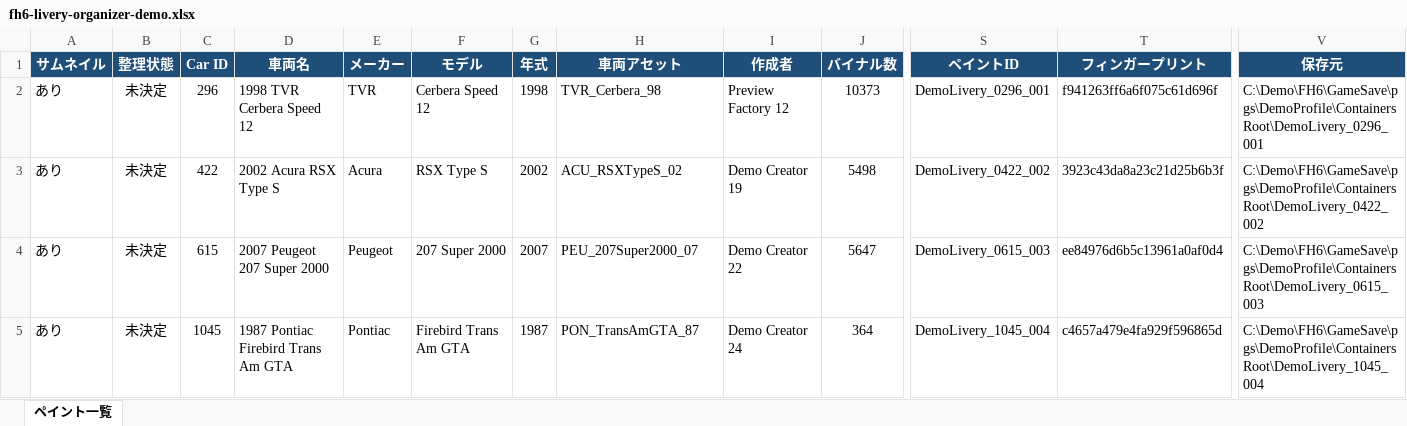
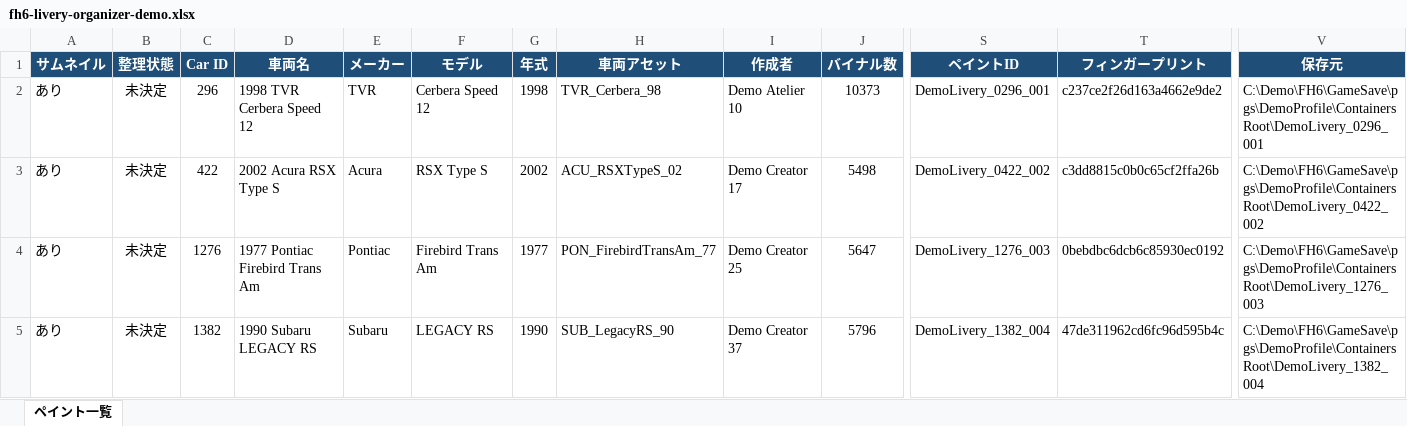
Before and after one commit to yomogigari/fh6-livery-organizer, an Excel workbook: fh6-livery-organizer-demo.xlsx, sheet ペイント一覧, drawn as a sheet; only a part is shown, gaps mark what is left out; values as stored, in another font and other column widths than the file's, no borders; charts and pictures not drawn; the diff covers the shown part only; the diff names each change by its address in the sheet, - before the commit and + after, or states it on an @@ line.

```diff
--- a/fh6-livery-organizer-demo.xlsx (sheet ペイント一覧)
+++ b/fh6-livery-organizer-demo.xlsx (sheet ペイント一覧)
-I2 (作成者): Preview Factory 12
+I2 (作成者): Demo Atelier 10
-T2 (フィンガープリント): f941263ff6a6f075c61d696f
+T2 (フィンガープリント): c237ce2f26d163a4662e9de2
-I3 (作成者): Demo Creator 19
+I3 (作成者): Demo Creator 17
-T3 (フィンガープリント): 3923c43da8a23c21d25b6b3f
+T3 (フィンガープリント): c3dd8815c0b0c65cf2ffa26b
-C4 (Car ID): 615
+C4 (Car ID): 1276
-D4 (車両名): 2007 Peugeot 207 Super 2000
+D4 (車両名): 1977 Pontiac Firebird Trans Am
-E4 (メーカー): Peugeot
+E4 (メーカー): Pontiac
-F4 (モデル): 207 Super 2000
+F4 (モデル): Firebird Trans Am
-G4 (年式): 2007
+G4 (年式): 1977
-H4 (車両アセット): PEU_207Super2000_07
+H4 (車両アセット): PON_FirebirdTransAm_77
-I4 (作成者): Demo Creator 22
+I4 (作成者): Demo Creator 25
-S4 (ペイントID): DemoLivery_0615_003
+S4 (ペイントID): DemoLivery_1276_003
-T4 (フィンガープリント): ee84976d6b5c13961a0af0d4
+T4 (フィンガープリント): 0bebdbc6dcb6c85930ec0192
-V4 (保存元): C:\Demo\FH6\GameSave\pgs\DemoProfile\ContainersRoot\DemoLivery_0615_003
+V4 (保存元): C:\Demo\FH6\GameSave\pgs\DemoProfile\ContainersRoot\DemoLivery_1276_003
-C5 (Car ID): 1045
+C5 (Car ID): 1382
-D5 (車両名): 1987 Pontiac Firebird Trans Am GTA
+D5 (車両名): 1990 Subaru LEGACY RS
-E5 (メーカー): Pontiac
+E5 (メーカー): Subaru
-F5 (モデル): Firebird Trans Am GTA
+F5 (モデル): LEGACY RS
-G5 (年式): 1987
+G5 (年式): 1990
-H5 (車両アセット): PON_TransAmGTA_87
+H5 (車両アセット): SUB_LegacyRS_90
-I5 (作成者): Demo Creator 24
+I5 (作成者): Demo Creator 37
-J5 (バイナル数): 364
+J5 (バイナル数): 5796
-S5 (ペイントID): DemoLivery_1045_004
+S5 (ペイントID): DemoLivery_1382_004
-T5 (フィンガープリント): c4657a479e4fa929f596865d
+T5 (フィンガープリント): 47de311962cd6fc96d595b4c
-V5 (保存元): C:\Demo\FH6\GameSave\pgs\DemoProfile\ContainersRoot\DemoLivery_1045_004
+V5 (保存元): C:\Demo\FH6\GameSave\pgs\DemoProfile\ContainersRoot\DemoLivery_1382_004
```
Also changed, not shown: 4 added rows, 4 removed rows and 194 edited cells elsewhere in this sheet, charts or pictures, 1 other file.
